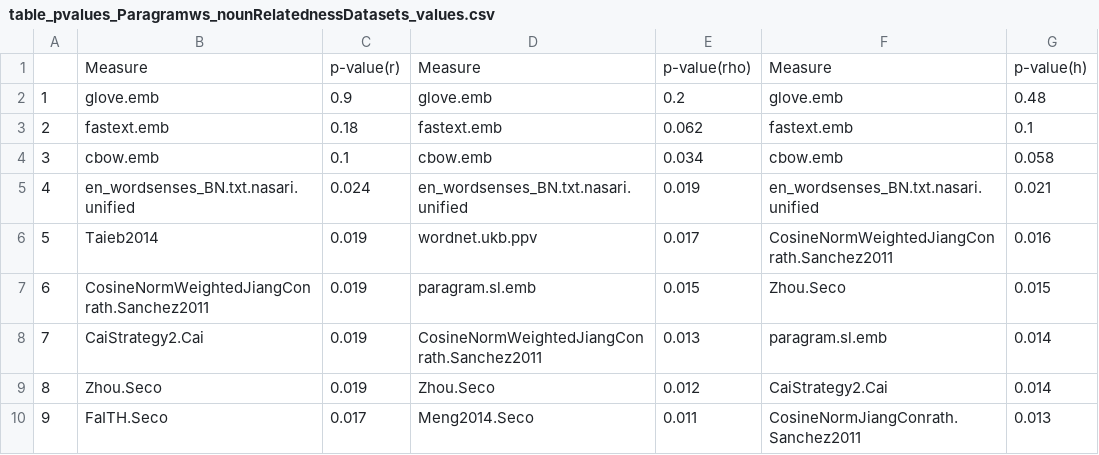
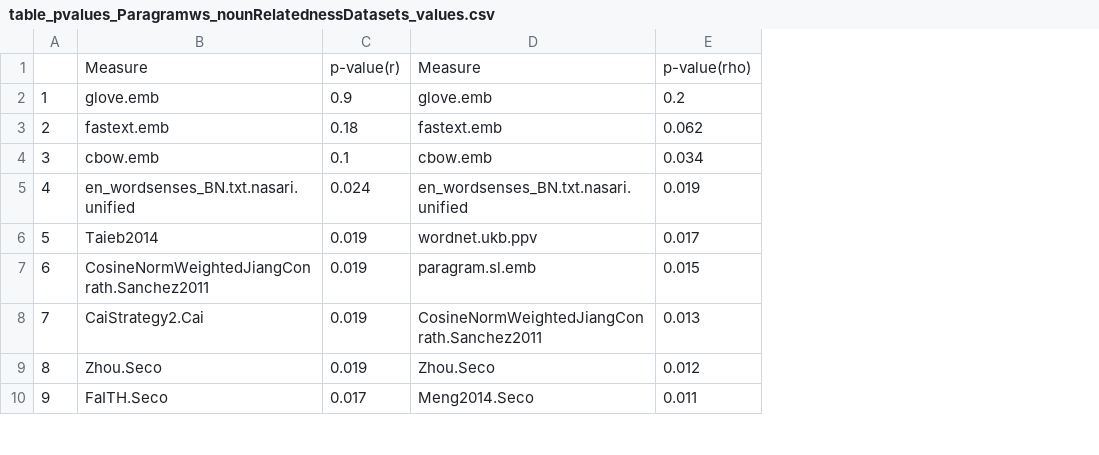
Before and after one commit to jjlastra/HESML, a CSV file: HESML_Library/ReproducibleExperiments/Embeddings_vs_OntologyMeasures_paper/ProcessedOutputFiles/table_pvalues_Paragramws_nounRelatednessDatasets_values.csv, drawn as a sheet; only a part is shown; the diff names each change by its address in the sheet, - before the commit and + after, or states it on an @@ line.

Commit message:
I have removed the computation of harmonic scores for the benchmarks on noun similarity and relatedness datasets, as well as corresponding p-values.

```diff
--- a/HESML_Library/ReproducibleExperiments/Embeddings_vs_OntologyMeasures_paper/ProcessedOutputFiles/table_pvalues_Paragramws_nounRelatednessDatasets_values.csv
+++ b/HESML_Library/ReproducibleExperiments/Embeddings_vs_OntologyMeasures_paper/ProcessedOutputFiles/table_pvalues_Paragramws_nounRelatednessDatasets_values.csv
-column F, rows 1-10: Measure | glove.emb | fastext.emb | cbow.emb | en_wordsenses_BN.txt.nasari.unified | CosineNormWeightedJiangConrath.Sanchez2011 | Zhou.Seco | paragram.sl.emb | CaiStrategy2.Cai | CosineNormJiangConrath.Sanchez2011
-column G, rows 1-10: p-value(h) | 0.48 | 0.1 | 0.058 | 0.021 | 0.016 | 0.015 | 0.014 | 0.014 | 0.013
```
Also changed, not shown: HESML_Library/ReproducibleExperiments/Embeddings_vs_OntologyMeasures_paper/ProcessedOutputFiles/table_pvalues_AttractReppel_nounSimDataset_values.csv, 5 other files.
